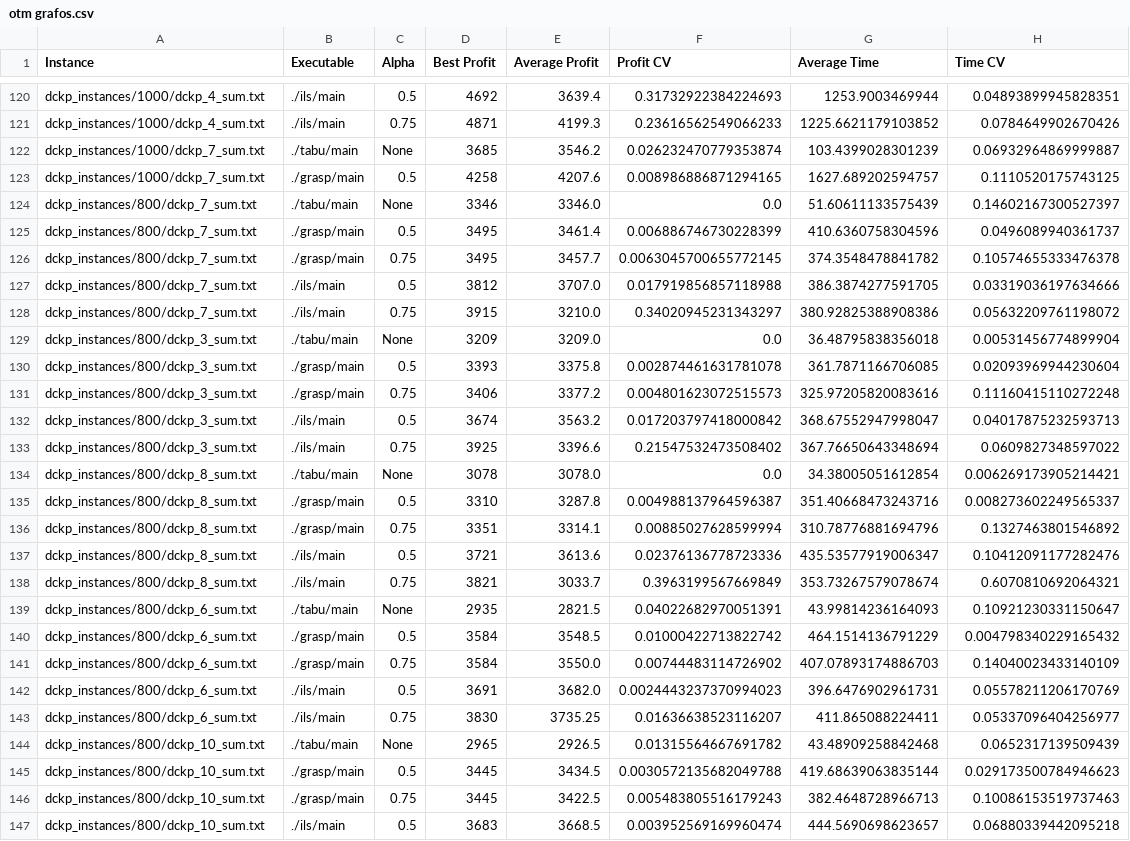
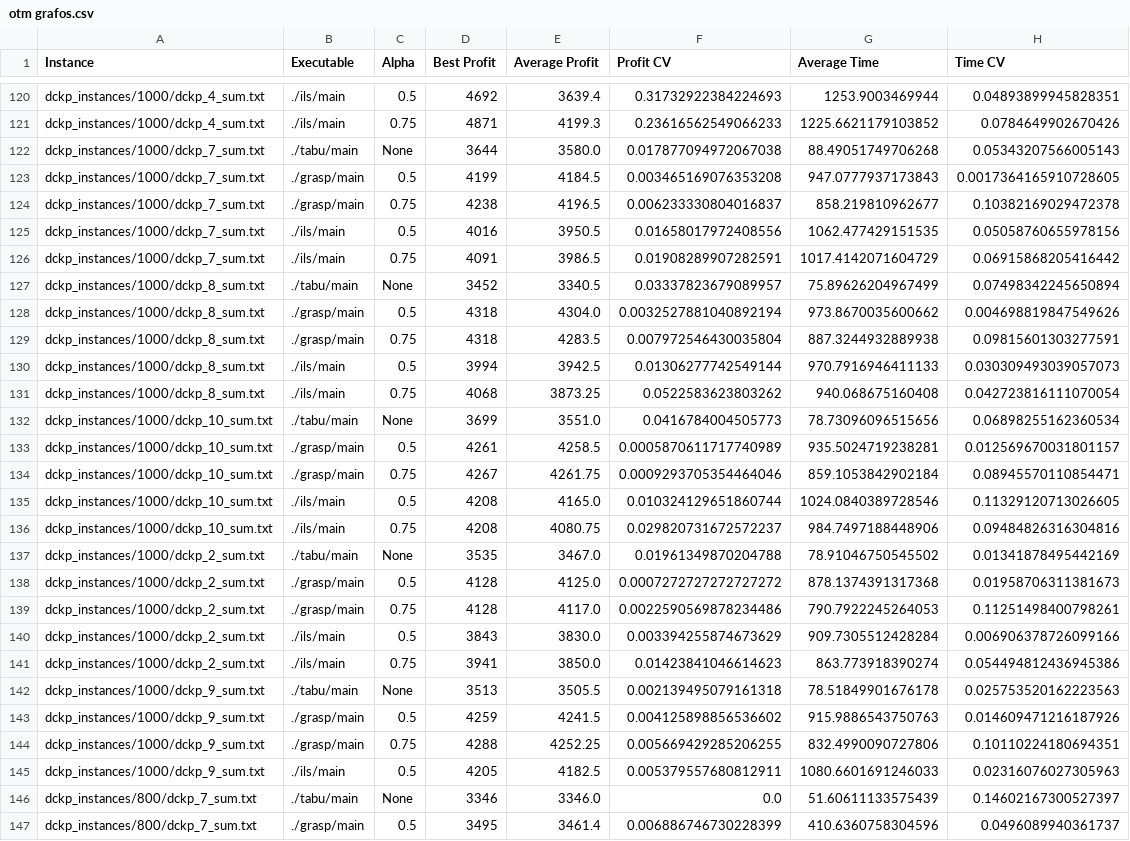
Before and after one commit to GARCl-A/Otmizacao-em-Grafos-UFRJ, a CSV file: otm grafos.csv, drawn as a sheet; only a part is shown, gaps mark what is left out; the shorter side is filled out with more unchanged rows.

```diff
--- a/otm grafos.csv
+++ b/otm grafos.csv
@@ -121,4 +121,26 @@ dckp_instances/1000/dckp_4_sum.txt,./ils/main,0.5,4692,3639.4,0.3173292238422469
 dckp_instances/1000/dckp_4_sum.txt,./ils/main,0.75,4871,4199.3,0.23616562549066233,1225.6621179103852,0.0784649902670426
-dckp_instances/1000/dckp_7_sum.txt,./tabu/main,None,3685,3546.2,0.026232470779353874,103.4399028301239,0.06932964869999887
-dckp_instances/1000/dckp_7_sum.txt,./grasp/main,0.5,4258,4207.6,0.008986886871294165,1627.689202594757,0.1110520175743125
+dckp_instances/1000/dckp_7_sum.txt,./tabu/main,None,3644,3580.0,0.017877094972067038,88.49051749706268,0.05343207566005143
+dckp_instances/1000/dckp_7_sum.txt,./grasp/main,0.5,4199,4184.5,0.003465169076353208,947.0777937173843,0.0017364165910728605
+dckp_instances/1000/dckp_7_sum.txt,./grasp/main,0.75,4238,4196.5,0.006233330804016837,858.219810962677,0.10382169029472378
+dckp_instances/1000/dckp_7_sum.txt,./ils/main,0.5,4016,3950.5,0.01658017972408556,1062.477429151535,0.05058760655978156
+dckp_instances/1000/dckp_7_sum.txt,./ils/main,0.75,4091,3986.5,0.01908289907282591,1017.4142071604729,0.06915868205416442
+dckp_instances/1000/dckp_8_sum.txt,./tabu/main,None,3452,3340.5,0.03337823679089957,75.89626204967499,0.07498342245650894
+dckp_instances/1000/dckp_8_sum.txt,./grasp/main,0.5,4318,4304.0,0.0032527881040892194,973.8670035600662,0.004698819847549626
+dckp_instances/1000/dckp_8_sum.txt,./grasp/main,0.75,4318,4283.5,0.007972546430035804,887.3244932889938,0.09815601303277591
+dckp_instances/1000/dckp_8_sum.txt,./ils/main,0.5,3994,3942.5,0.01306277742549144,970.7916946411133,0.030309493039057073
+dckp_instances/1000/dckp_8_sum.txt,./ils/main,0.75,4068,3873.25,0.0522583623803262,940.068675160408,0.042723816111070054
+dckp_instances/1000/dckp_10_sum.txt,./tabu/main,None,3699,3551.0,0.0416784004505773,78.73096096515656,0.06898255162360534
+dckp_instances/1000/dckp_10_sum.txt,./grasp/main,0.5,4261,4258.5,0.0005870611717740989,935.5024719238281,0.012569670031801157
+dckp_instances/1000/dckp_10_sum.txt,./grasp/main,0.75,4267,4261.75,0.0009293705354464046,859.1053842902184,0.08945570110854471
+dckp_instances/1000/dckp_10_sum.txt,./ils/main,0.5,4208,4165.0,0.010324129651860744,1024.0840389728546,0.11329120713026605
+dckp_instances/1000/dckp_10_sum.txt,./ils/main,0.75,4208,4080.75,0.029820731672572237,984.7497188448906,0.09484826316304816
+dckp_instances/1000/dckp_2_sum.txt,./tabu/main,None,3535,3467.0,0.01961349870204788,78.91046750545502,0.01341878495442169
+dckp_instances/1000/dckp_2_sum.txt,./grasp/main,0.5,4128,4125.0,0.0007272727272727272,878.1374391317368,0.01958706311381673
+dckp_instances/1000/dckp_2_sum.txt,./grasp/main,0.75,4128,4117.0,0.0022590569878234486,790.7922245264053,0.11251498400798261
+dckp_instances/1000/dckp_2_sum.txt,./ils/main,0.5,3843,3830.0,0.003394255874673629,909.7305512428284,0.006906378726099166
+dckp_instances/1000/dckp_2_sum.txt,./ils/main,0.75,3941,3850.0,0.01423841046614623,863.773918390274,0.054494812436945386
+dckp_instances/1000/dckp_9_sum.txt,./tabu/main,None,3513,3505.5,0.002139495079161318,78.51849901676178,0.025753520162223563
+dckp_instances/1000/dckp_9_sum.txt,./grasp/main,0.5,4259,4241.5,0.004125898856536602,915.9886543750763,0.014609471216187926
+dckp_instances/1000/dckp_9_sum.txt,./grasp/main,0.75,4288,4252.25,0.005669429285206255,832.4990090727806,0.10110224180694351
+dckp_instances/1000/dckp_9_sum.txt,./ils/main,0.5,4205,4182.5,0.005379557680812911,1080.6601691246033,0.02316076027305963
 dckp_instances/800/dckp_7_sum.txt,./tabu/main,None,3346,3346.0,0.0,51.60611133575439,0.14602167300527397
```
Also changed, not shown: tabela_processada.csv, 8 other files.
